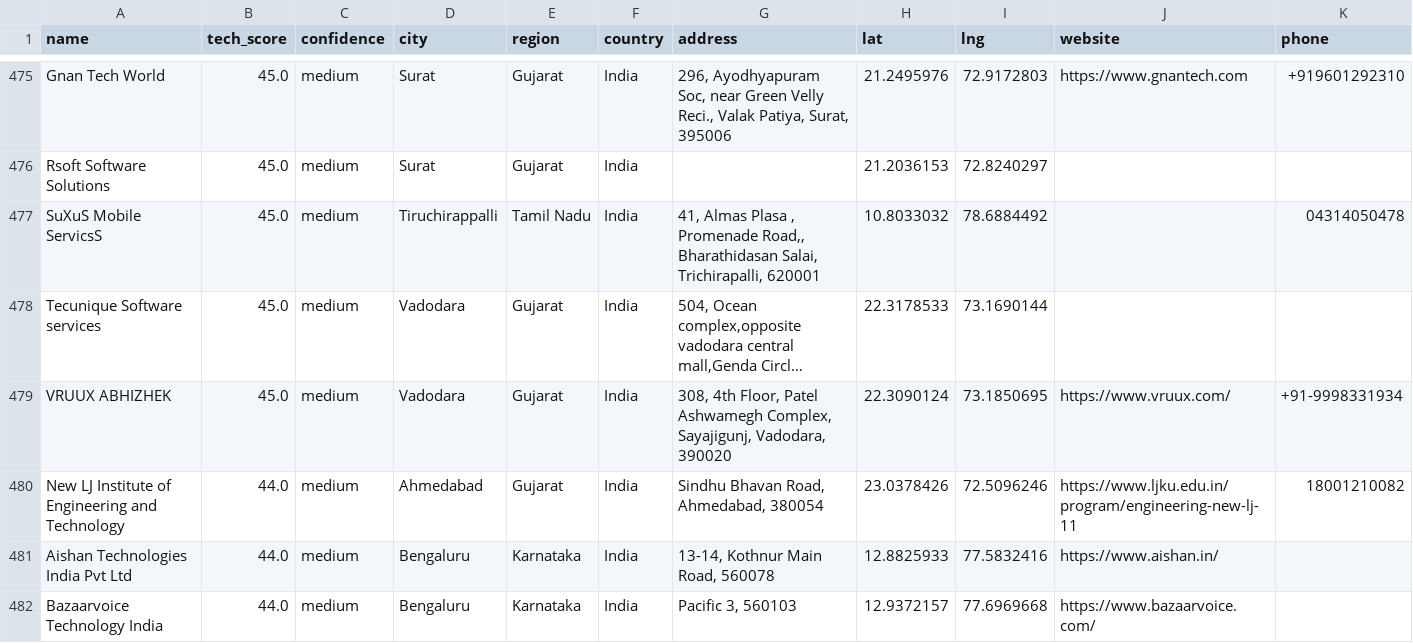
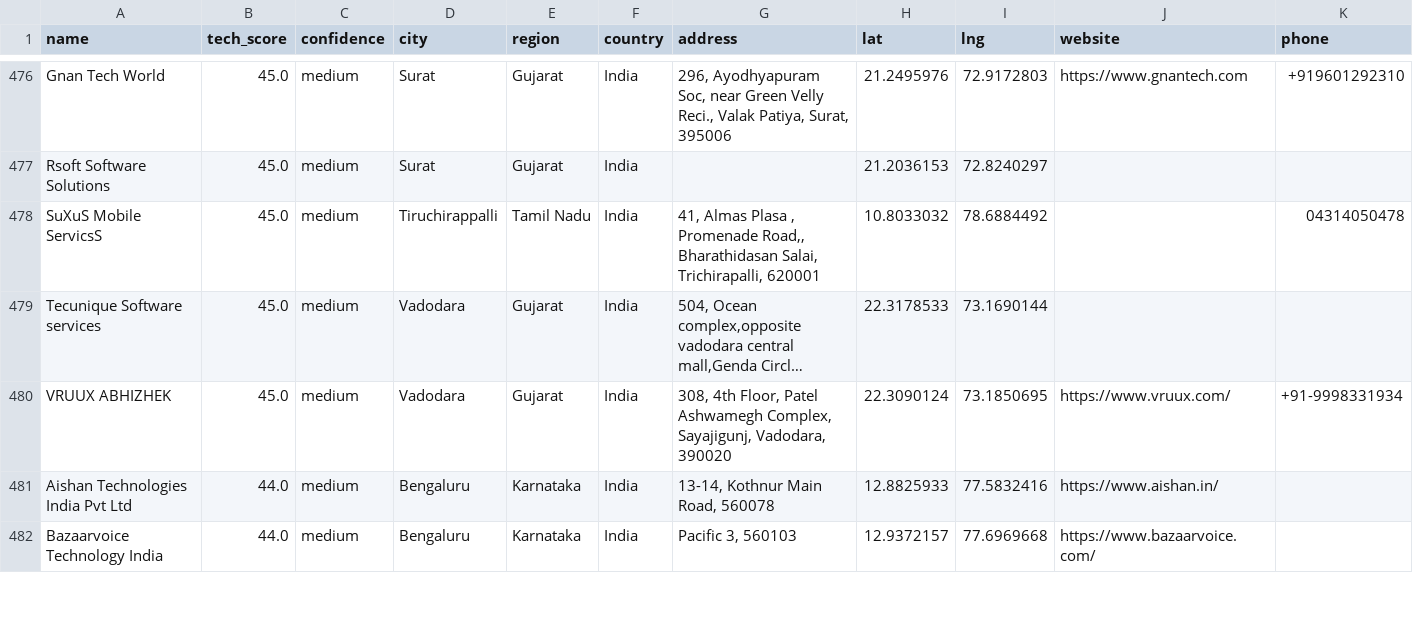
Before and after one commit to AkashKumar7902/india-tech-company-finder, a CSV file: results/india_tech_companies.csv, drawn as a sheet; only a part is shown, gaps mark what is left out; long unchanged cells end in …; removed rows and columns are numbered as before the commit, all else as after; rows hold the shown columns only; the diff covers the shown part only; the diff names each change by its address in the sheet, - before the commit and + after, or states it on an @@ line.

```diff
--- a/results/india_tech_companies.csv
+++ b/results/india_tech_companies.csv
-row 480: New LJ Institute of Engineering and Technology | 44.0 | medium | Ahmedabad | Gujarat | India | Sindhu Bhavan Road, Ahmedabad, 380054 | 23.0378426 | 72.5096246 | https://www.ljku.edu.in/program/engineering-new-lj-11 | 18001210082
```
Also changed, not shown: 1 added row and 12 edited cells elsewhere in this file, 1 other file.
